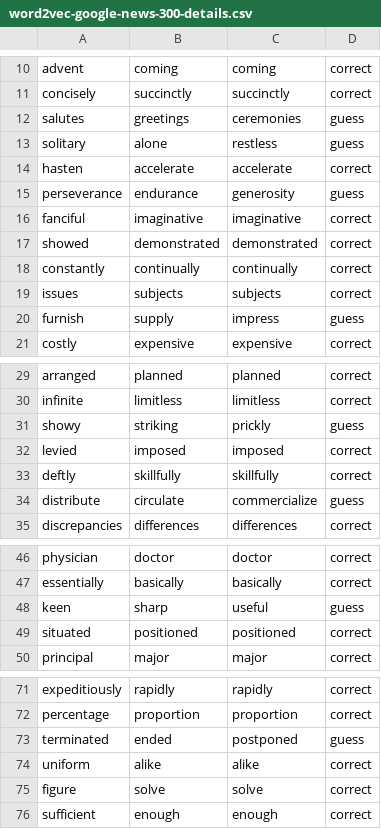
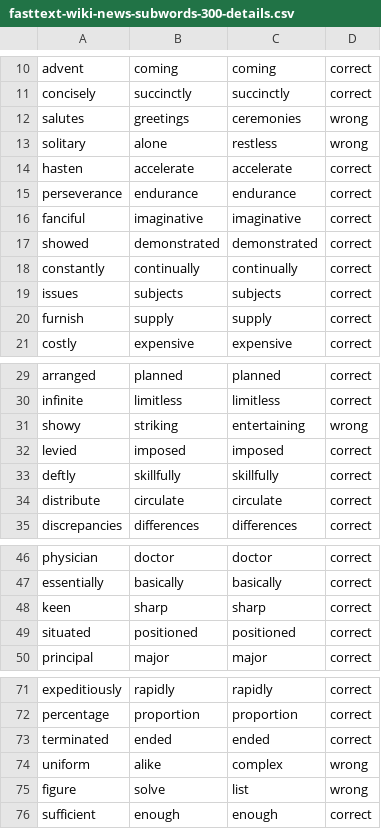
Before and after one commit to KA-devl/comp472_ai_project, a CSV file: A2/fasttext-wiki-news-subwords-300-details.csv (was A2/word2vec-google-news-300-details.csv), drawn as a sheet; only a part is shown, gaps mark what is left out; the diff covers the shown part only.

```diff
--- a/A2/word2vec-google-news-300-details.csv
+++ b/A2/fasttext-wiki-news-subwords-300-details.csv
@@ -11,6 +11,6 @@ advent,coming,coming,correct
 concisely,succinctly,succinctly,correct
-salutes,greetings,ceremonies,guess
-solitary,alone,restless,guess
+salutes,greetings,ceremonies,wrong
+solitary,alone,restless,wrong
 hasten,accelerate,accelerate,correct
-perseverance,endurance,generosity,guess
+perseverance,endurance,endurance,correct
 fanciful,imaginative,imaginative,correct
@@ -19,3 +19,3 @@ constantly,continually,continually,correct
 issues,subjects,subjects,correct
-furnish,supply,impress,guess
+furnish,supply,supply,correct
 costly,expensive,expensive,correct
@@ -30,6 +30,6 @@ arranged,planned,planned,correct
 infinite,limitless,limitless,correct
-showy,striking,prickly,guess
+showy,striking,entertaining,wrong
 levied,imposed,imposed,correct
 deftly,skillfully,skillfully,correct
-distribute,circulate,commercialize,guess
+distribute,circulate,circulate,correct
 discrepancies,differences,differences,correct
@@ -47,3 +47,3 @@ physician,doctor,doctor,correct
 essentially,basically,basically,correct
-keen,sharp,useful,guess
+keen,sharp,sharp,correct
 situated,positioned,positioned,correct
@@ -72,5 +72,5 @@ expeditiously,rapidly,rapidly,correct
 percentage,proportion,proportion,correct
-terminated,ended,postponed,guess
-uniform,alike,alike,correct
-figure,solve,solve,correct
+terminated,ended,ended,correct
+uniform,alike,complex,wrong
+figure,solve,list,wrong
 sufficient,enough,enough,correct
```
Also changed, not shown: 5 edited cells elsewhere in this file, 3 other files.
